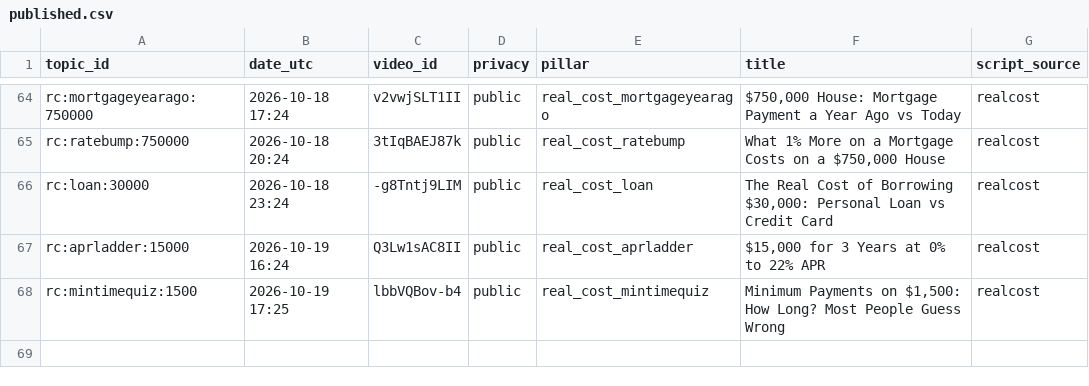
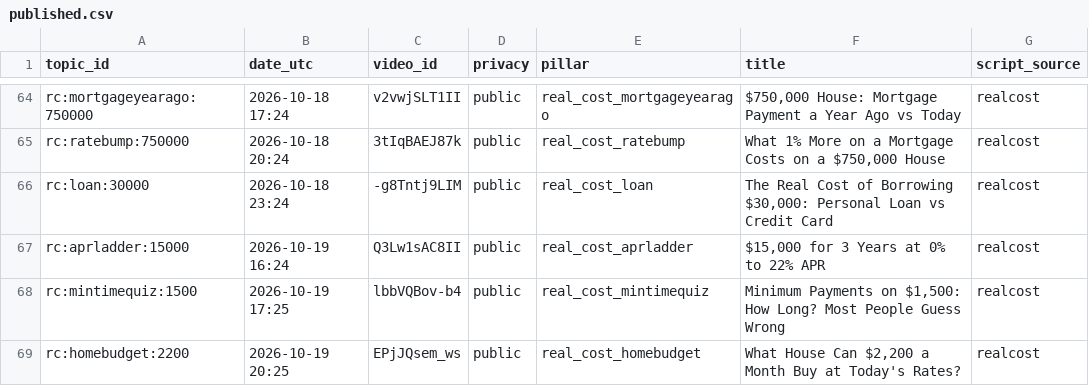
Before and after one commit to olgunkadirgulhan/debtlab-ai, a CSV file: youtube/published.csv, drawn as a sheet; only a part is shown, gaps mark what is left out.

Commit message:
short: 2026-10-19-2025

```diff
--- a/youtube/published.csv
+++ b/youtube/published.csv
@@ -68 +68,2 @@ rc:aprladder:15000,2026-10-19 16:24,Q3Lw1sAC8II,public,real_cost_aprladder,"$15,
 rc:mintimequiz:1500,2026-10-19 17:25,lbbVQBov-b4,public,real_cost_mintimequiz,"Minimum Payments on $1,500: How Long? Most People Guess Wrong",realcost
+rc:homebudget:2200,2026-10-19 20:25,EPjJQsem_ws,public,real_cost_homebudget,"What House Can $2,200 a Month Buy at Today's Rates?",realcost
```
